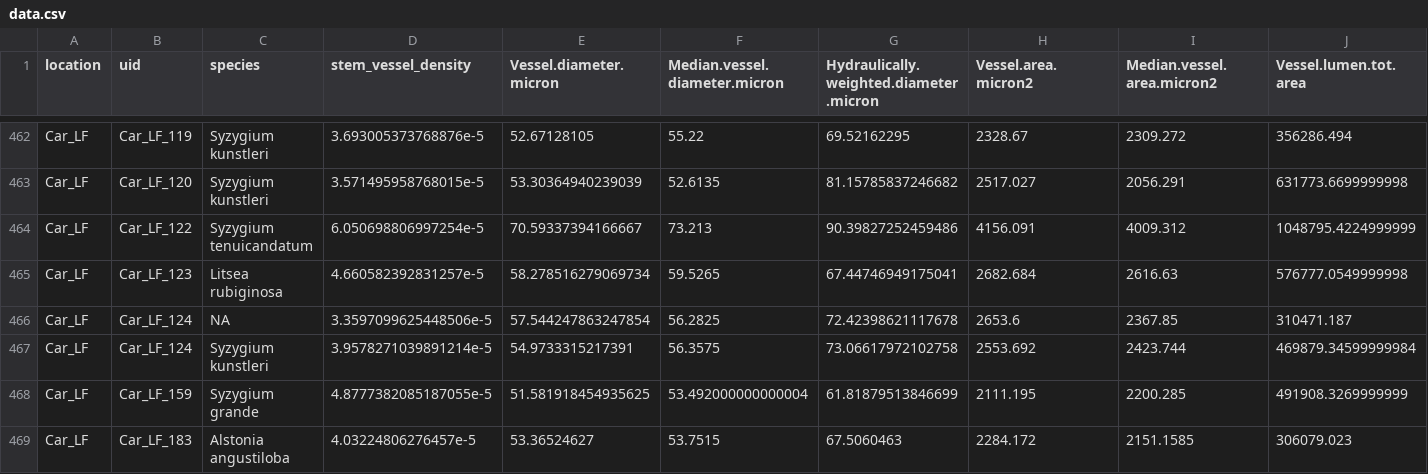
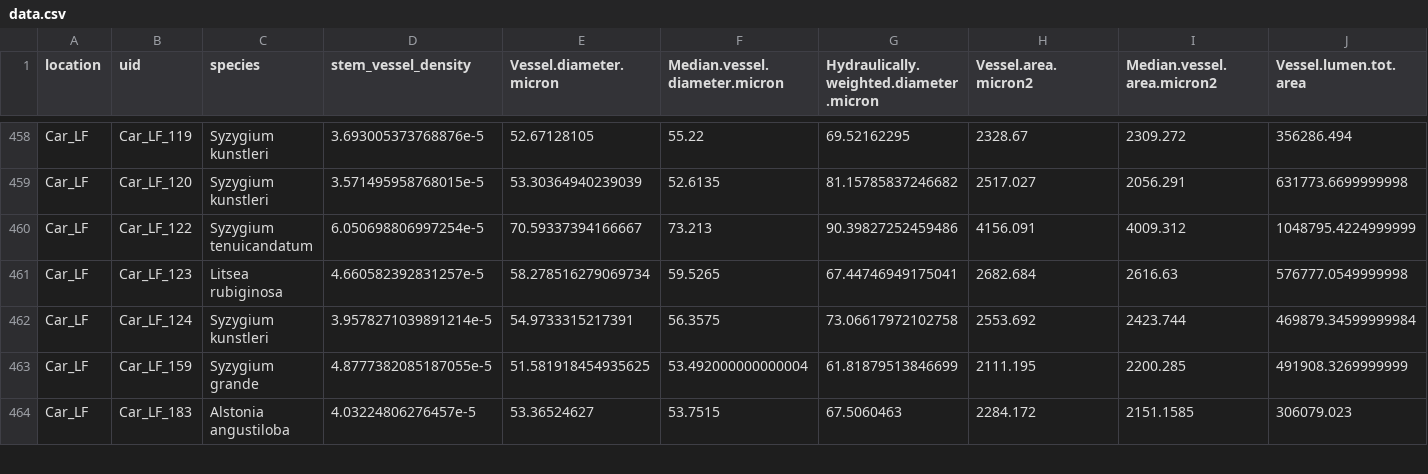
Before and after one commit to hrlai/MYtraits.build, a CSV file: data/Both_2021/data.csv, drawn as a sheet; only a part is shown, gaps mark what is left out; rows hold the shown columns only; the diff covers the shown part only; the diff names each change by its address in the sheet, - before the commit and + after, or states it on an @@ line.

Commit message:
remove undetermined ID and NA from Both's datasets

```diff
--- a/data/Both_2021/data.csv
+++ b/data/Both_2021/data.csv
-row 466: Car_LF | Car_LF_124 | NA | 3.3597099625448506e-5 | 57.544247863247854 | 56.2825 | 72.42398621117678 | 2653.6 | 2367.85 | 310471.187
```
Also changed, not shown: 7 removed rows elsewhere in this file, data/Both_2019_2/data.csv, 5 other files.
